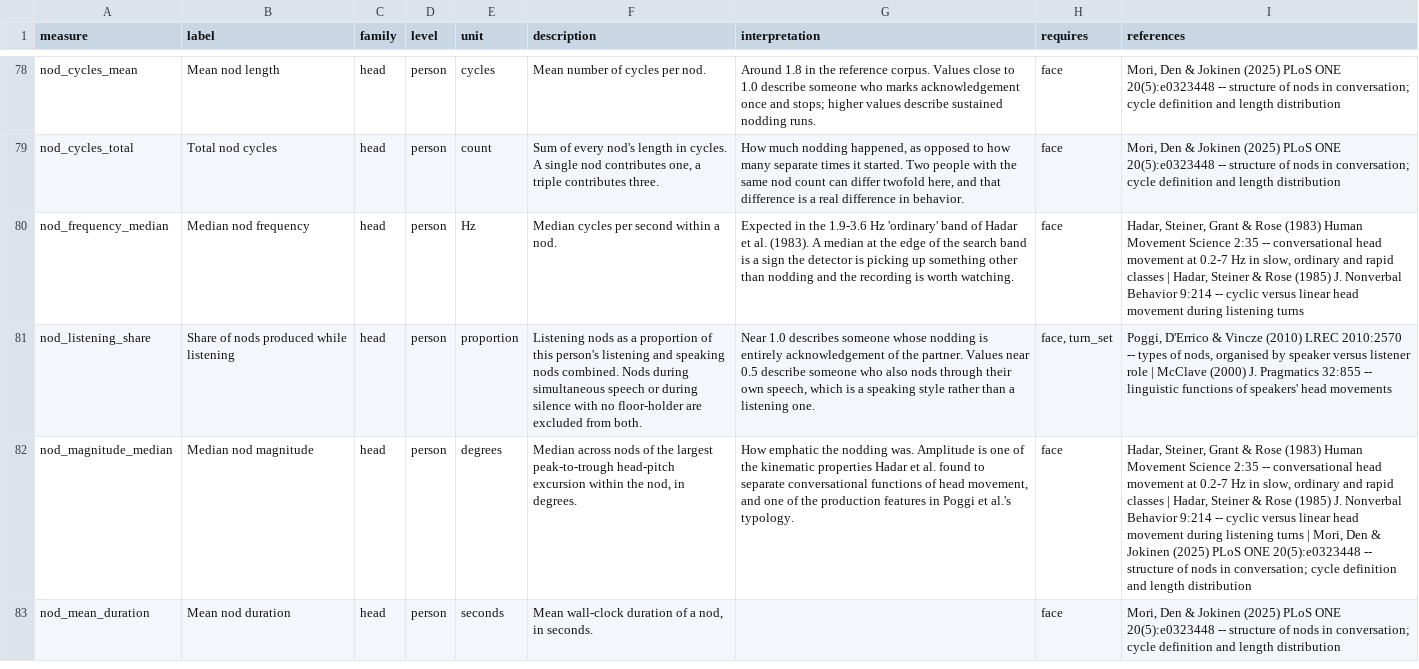
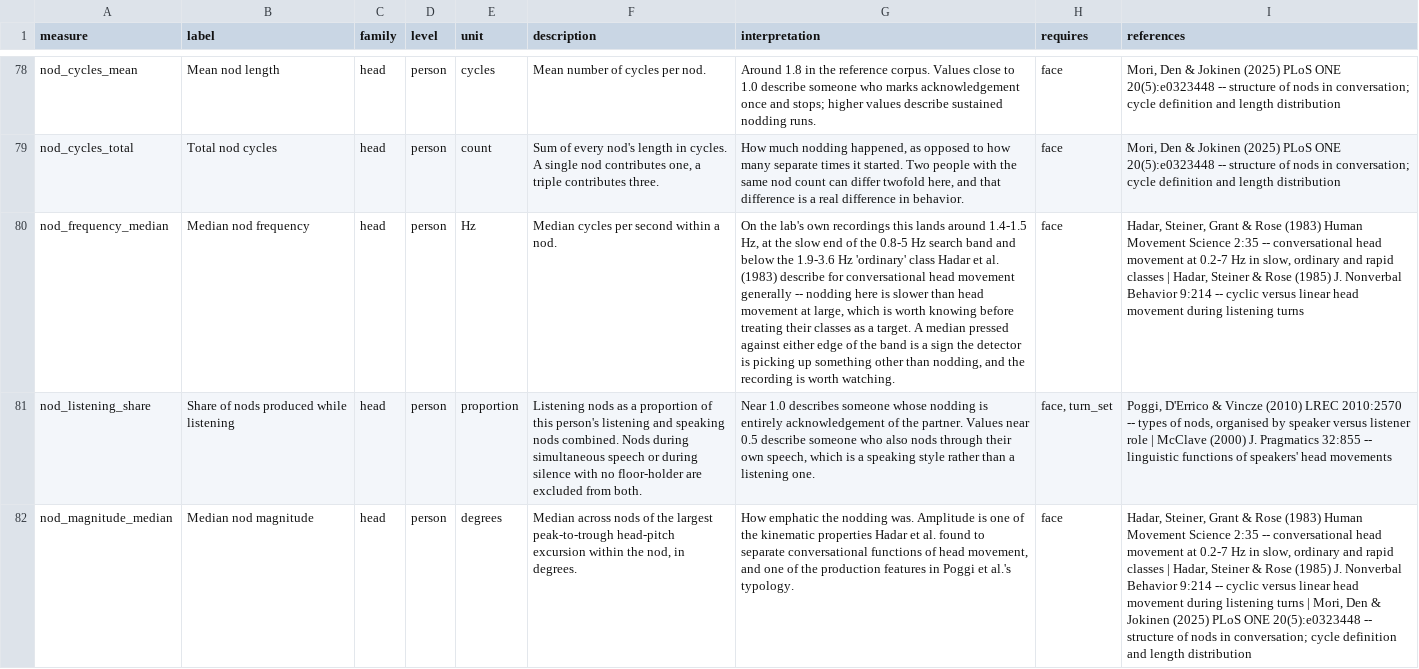
Before and after one commit to alexmueller07/conversationalist-lab-research, a CSV file: codebook.csv, drawn as a sheet; only a part is shown, gaps mark what is left out; the shorter side is filled out with more unchanged rows; the diff names each change by its address in the sheet, - before the commit and + after, or states it on an @@ line.

Commit message:
[measures] exact counts from derived rates; correct the nod-frequency note
Two things the real corpus showed.

Counts derived by multiplying a rate back out landed on 2.9999999 and printed
as 3.00, which invites the question of what the hundredths mean. They round
to whole numbers now; the derivation stays, so a count and its rate can never
disagree about what they counted.

And nod frequency on the lab's own recordings sits at about 1.4-1.5 Hz, below
the 1.9-3.6 Hz 'ordinary' class Hadar et al. describe for conversational head
movement in general. The measure's note said to expect that band. It now says
what is actually observed, and that nodding is slower than head movement at
large.

```diff
--- a/codebook.csv
+++ b/codebook.csv
-G80 (interpretation): Expected in the 1.9-3.6 Hz 'ordinary' band of Hadar et al. (1983). A median at the edge of the search band is a sign the detector is picking up something other than nodding and the…
+G80 (interpretation): On the lab's own recordings this lands around 1.4-1.5 Hz, at the slow end of the 0.8-5 Hz search band and below the 1.9-3.6 Hz 'ordinary' class Hadar et al. (1983) describe for conversational head movement generally -- nodding here is slower than head movement at large, which is worth knowing before treating their classes as a target. A median pressed against either edge of the band is a sign the detector is picking up something other than nodding, and the…
```
Also changed, not shown: 3 other files.
